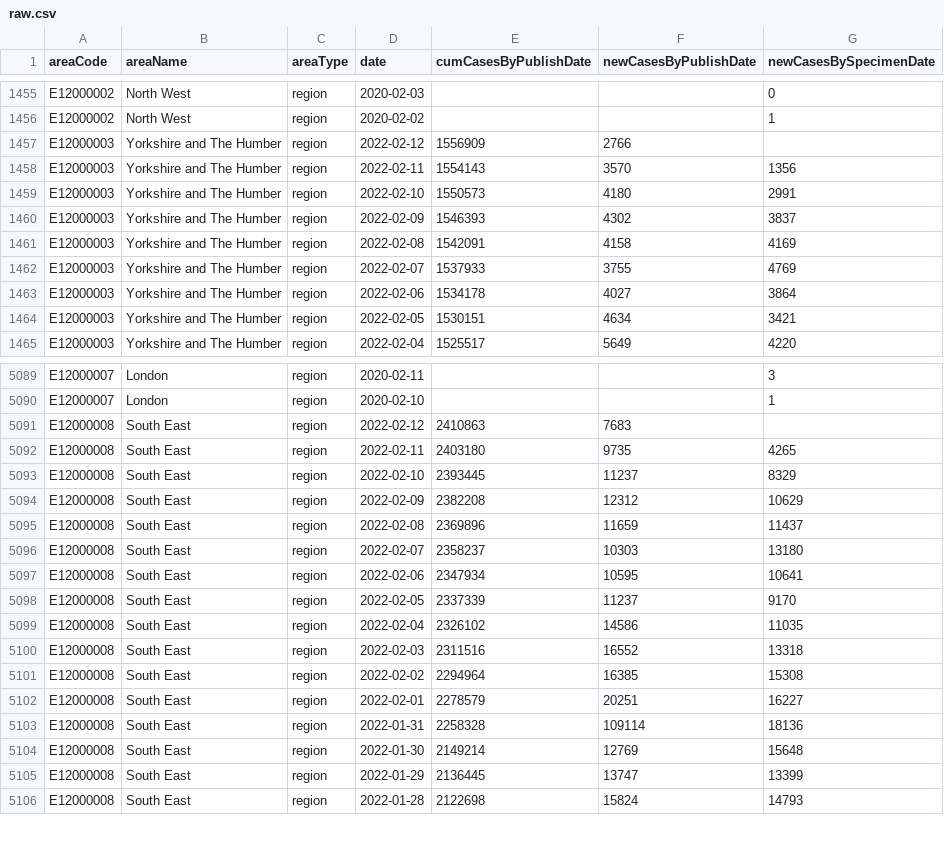
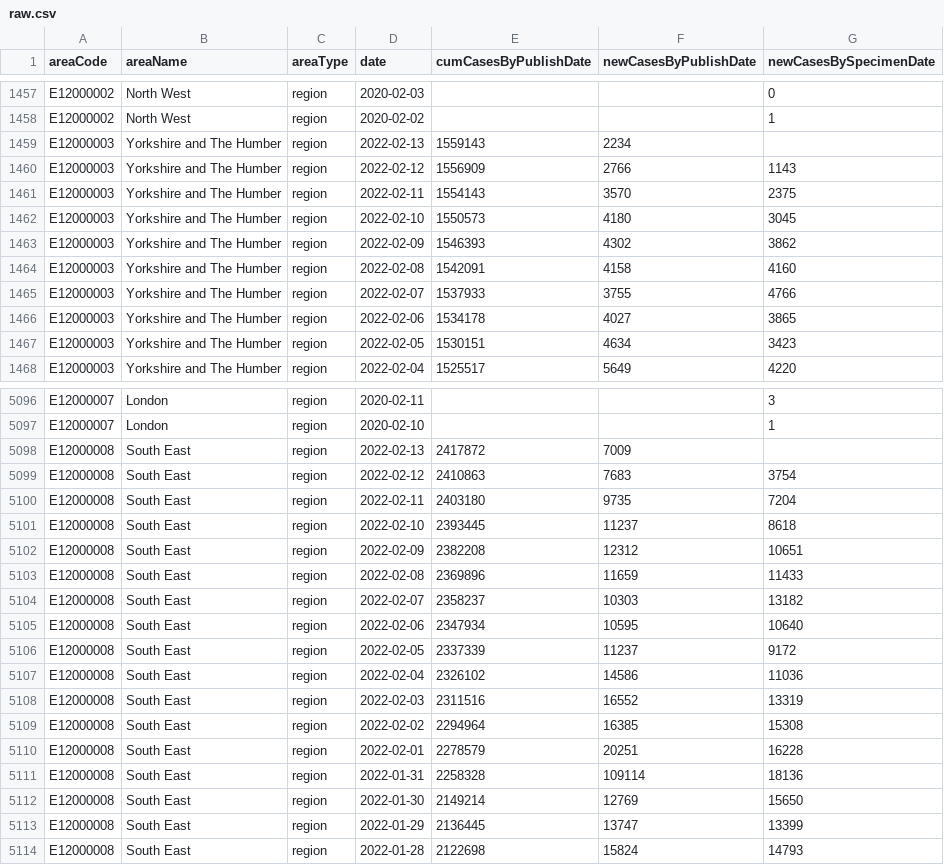
Before and after one commit to ade-times/flat_actions_example, a CSV file: raw.csv, drawn as a sheet; only a part is shown, gaps mark what is left out; the diff covers the shown part only.

Commit message:
Flat: latest data (2022-02-13T16:09:23.544Z) {   "date": "2022-02-13T16:09:23.544Z",   "files": [     {       "name": "output2.csv",       "deltaBytes": 3430,       "source": "https://api.coronavirus.data.gov.uk/v2/data?areaType=region&metric=newCasesByPublishDate&metric=newCasesBySpecimenDate&metric=cumCasesByPublishDate&format=csv"     },     {       "name": "raw.csv",       "deltaBytes": 533,       "source": "https://api.coronavirus.data.gov.uk/v2/data?areaType=region&metric=newCasesByPublishDate&metric=newCasesBySpecimenDate&metric=cumCasesByPublishDate&format=csv"     }   ] }

```diff
--- a/raw.csv
+++ b/raw.csv
@@ -1456,10 +1458,11 @@ E12000002,North West,region,2020-02-03,,,0
 E12000002,North West,region,2020-02-02,,,1
-E12000003,Yorkshire and The Humber,region,2022-02-12,1556909,2766,
-E12000003,Yorkshire and The Humber,region,2022-02-11,1554143,3570,1356
-E12000003,Yorkshire and The Humber,region,2022-02-10,1550573,4180,2991
-E12000003,Yorkshire and The Humber,region,2022-02-09,1546393,4302,3837
-E12000003,Yorkshire and The Humber,region,2022-02-08,1542091,4158,4169
-E12000003,Yorkshire and The Humber,region,2022-02-07,1537933,3755,4769
-E12000003,Yorkshire and The Humber,region,2022-02-06,1534178,4027,3864
-E12000003,Yorkshire and The Humber,region,2022-02-05,1530151,4634,3421
+E12000003,Yorkshire and The Humber,region,2022-02-13,1559143,2234,
+E12000003,Yorkshire and The Humber,region,2022-02-12,1556909,2766,1143
+E12000003,Yorkshire and The Humber,region,2022-02-11,1554143,3570,2375
+E12000003,Yorkshire and The Humber,region,2022-02-10,1550573,4180,3045
+E12000003,Yorkshire and The Humber,region,2022-02-09,1546393,4302,3862
+E12000003,Yorkshire and The Humber,region,2022-02-08,1542091,4158,4160
+E12000003,Yorkshire and The Humber,region,2022-02-07,1537933,3755,4766
+E12000003,Yorkshire and The Humber,region,2022-02-06,1534178,4027,3865
+E12000003,Yorkshire and The Humber,region,2022-02-05,1530151,4634,3423
 E12000003,Yorkshire and The Humber,region,2022-02-04,1525517,5649,4220
@@ -5090,16 +5097,17 @@ E12000007,London,region,2020-02-11,,,3
 E12000007,London,region,2020-02-10,,,1
-E12000008,South East,region,2022-02-12,2410863,7683,
-E12000008,South East,region,2022-02-11,2403180,9735,4265
-E12000008,South East,region,2022-02-10,2393445,11237,8329
-E12000008,South East,region,2022-02-09,2382208,12312,10629
-E12000008,South East,region,2022-02-08,2369896,11659,11437
-E12000008,South East,region,2022-02-07,2358237,10303,13180
-E12000008,South East,region,2022-02-06,2347934,10595,10641
-E12000008,South East,region,2022-02-05,2337339,11237,9170
-E12000008,South East,region,2022-02-04,2326102,14586,11035
-E12000008,South East,region,2022-02-03,2311516,16552,13318
+E12000008,South East,region,2022-02-13,2417872,7009,
+E12000008,South East,region,2022-02-12,2410863,7683,3754
+E12000008,South East,region,2022-02-11,2403180,9735,7204
+E12000008,South East,region,2022-02-10,2393445,11237,8618
+E12000008,South East,region,2022-02-09,2382208,12312,10651
+E12000008,South East,region,2022-02-08,2369896,11659,11433
+E12000008,South East,region,2022-02-07,2358237,10303,13182
+E12000008,South East,region,2022-02-06,2347934,10595,10640
+E12000008,South East,region,2022-02-05,2337339,11237,9172
+E12000008,South East,region,2022-02-04,2326102,14586,11036
+E12000008,South East,region,2022-02-03,2311516,16552,13319
 E12000008,South East,region,2022-02-02,2294964,16385,15308
-E12000008,South East,region,2022-02-01,2278579,20251,16227
+E12000008,South East,region,2022-02-01,2278579,20251,16228
 E12000008,South East,region,2022-01-31,2258328,109114,18136
-E12000008,South East,region,2022-01-30,2149214,12769,15648
+E12000008,South East,region,2022-01-30,2149214,12769,15650
 E12000008,South East,region,2022-01-29,2136445,13747,13399
```
Also changed, not shown: 7 added rows and 76 edited cells elsewhere in this file, 1 other file.
